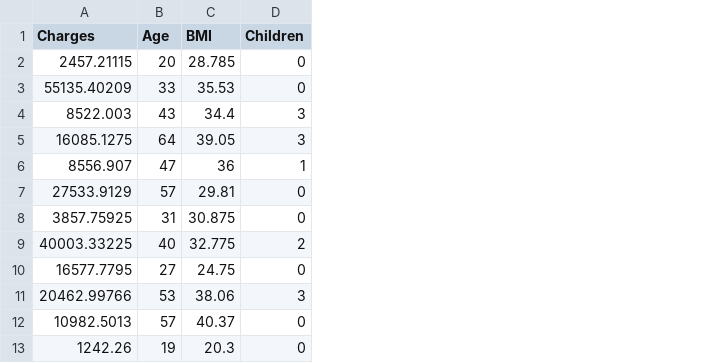
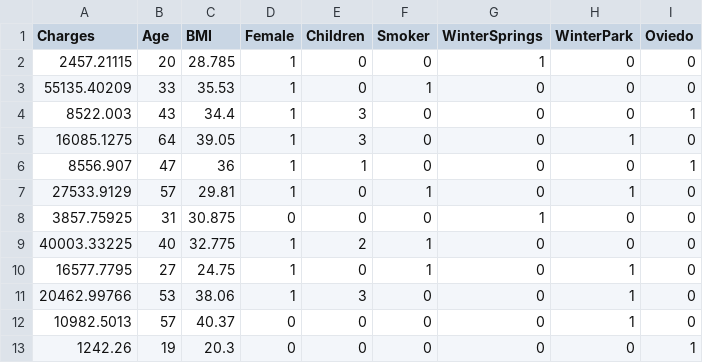
Before and after one commit to antigone2582/SEC0026GROUP03, a CSV file: Data/insurance_0026_Group3.csv, drawn as a sheet; only a part is shown; the diff names each change by its address in the sheet, - before the commit and + after, or states it on an @@ line.

Commit message:
jenn: revert csv file to original

```diff
--- a/Data/insurance_0026_Group3.csv
+++ b/Data/insurance_0026_Group3.csv
+column D (Female), rows 2-13: 1 | 1 | 1 | 1 | 1 | 1 | 0 | 1 | 1 | 1 | 0 | 0
+column F (Smoker), rows 2-13: 0 | 1 | 0 | 0 | 0 | 1 | 0 | 1 | 1 | 0 | 0 | 0
+column G (WinterSprings), rows 2-13: 1 | 0 | 0 | 0 | 0 | 0 | 1 | 0 | 0 | 0 | 0 | 0
+column H (WinterPark), rows 2-13: 0 | 0 | 0 | 1 | 0 | 1 | 0 | 0 | 1 | 1 | 1 | 0
+column I (Oviedo), rows 2-13: 0 | 0 | 1 | 0 | 1 | 0 | 0 | 0 | 0 | 0 | 0 | 1
```
